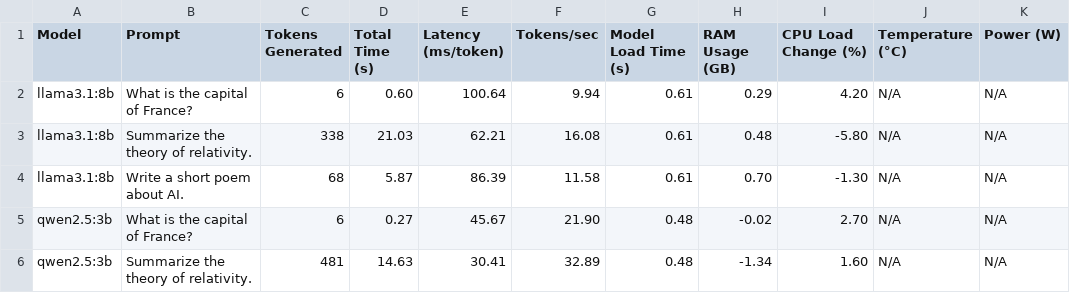
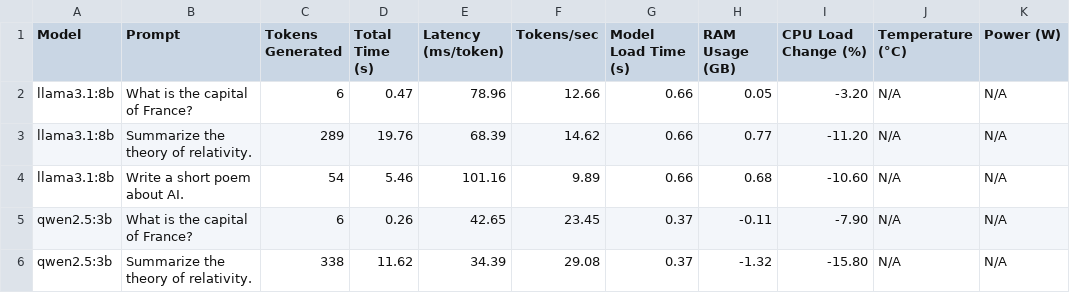
Before and after one commit to AdityaNarayan001/Ollama-LLM-Benchmark-Suite, a CSV file: benchmark_results.csv, drawn as a sheet; only a part is shown; the diff covers the shown part only; the diff names each change by its address in the sheet, - before the commit and + after, or states it on an @@ line.

```diff
--- a/benchmark_results.csv
+++ b/benchmark_results.csv
-D2 (Total Time (s)): 0.60
+D2 (Total Time (s)): 0.47
-E2 (Latency (ms/token)): 100.64
+E2 (Latency (ms/token)): 78.96
-F2 (Tokens/sec): 9.94
+F2 (Tokens/sec): 12.66
-G2:G4 (Model Load Time (s)): 0.61
+G2:G4 (Model Load Time (s)): 0.66
-H2 (RAM Usage (GB)): 0.29
+H2 (RAM Usage (GB)): 0.05
-I2 (CPU Load Change (%)): 4.20
+I2 (CPU Load Change (%)): -3.20
-C3 (Tokens Generated): 338
+C3 (Tokens Generated): 289
-D3 (Total Time (s)): 21.03
+D3 (Total Time (s)): 19.76
-E3 (Latency (ms/token)): 62.21
+E3 (Latency (ms/token)): 68.39
-F3 (Tokens/sec): 16.08
+F3 (Tokens/sec): 14.62
-H3 (RAM Usage (GB)): 0.48
+H3 (RAM Usage (GB)): 0.77
-I3 (CPU Load Change (%)): -5.80
+I3 (CPU Load Change (%)): -11.20
-C4 (Tokens Generated): 68
+C4 (Tokens Generated): 54
-D4 (Total Time (s)): 5.87
+D4 (Total Time (s)): 5.46
-E4 (Latency (ms/token)): 86.39
+E4 (Latency (ms/token)): 101.16
-F4 (Tokens/sec): 11.58
+F4 (Tokens/sec): 9.89
-H4 (RAM Usage (GB)): 0.70
+H4 (RAM Usage (GB)): 0.68
-I4 (CPU Load Change (%)): -1.30
+I4 (CPU Load Change (%)): -10.60
-D5 (Total Time (s)): 0.27
+D5 (Total Time (s)): 0.26
-E5 (Latency (ms/token)): 45.67
+E5 (Latency (ms/token)): 42.65
-F5 (Tokens/sec): 21.90
+F5 (Tokens/sec): 23.45
-G5:G6 (Model Load Time (s)): 0.48
+G5:G6 (Model Load Time (s)): 0.37
-H5 (RAM Usage (GB)): -0.02
+H5 (RAM Usage (GB)): -0.11
-I5 (CPU Load Change (%)): 2.70
+I5 (CPU Load Change (%)): -7.90
-C6 (Tokens Generated): 481
+C6 (Tokens Generated): 338
-D6 (Total Time (s)): 14.63
+D6 (Total Time (s)): 11.62
-E6 (Latency (ms/token)): 30.41
+E6 (Latency (ms/token)): 34.39
-F6 (Tokens/sec): 32.89
+F6 (Tokens/sec): 29.08
-H6 (RAM Usage (GB)): -1.34
+H6 (RAM Usage (GB)): -1.32
-I6 (CPU Load Change (%)): 1.60
+I6 (CPU Load Change (%)): -15.80
```
Also changed, not shown: 28 edited cells elsewhere in this file, ranked_benchmark_results.csv, 1 other file.
